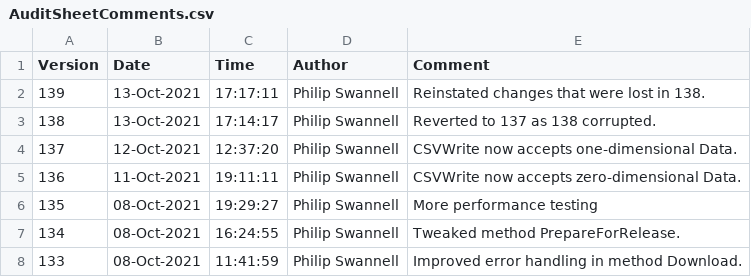
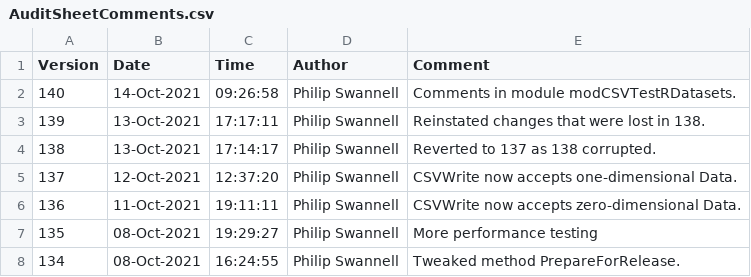
Before and after one commit to PGS62/VBA-CSV, a CSV file: workbooks/AuditSheetComments.csv, drawn as a sheet; only a part is shown; the shorter side is filled out with more unchanged rows; the diff names each change by its address in the sheet, - before the commit and + after, or states it on an @@ line.

Commit message:
Comments in module modCSVTestRDatasets

```diff
--- a/workbooks/AuditSheetComments.csv
+++ b/workbooks/AuditSheetComments.csv
+row 2: 140 | 14-Oct-2021 | 09:26:58 | Philip Swannell | Comments in module modCSVTestRDatasets.
```
Also changed, not shown: 2 other files.
